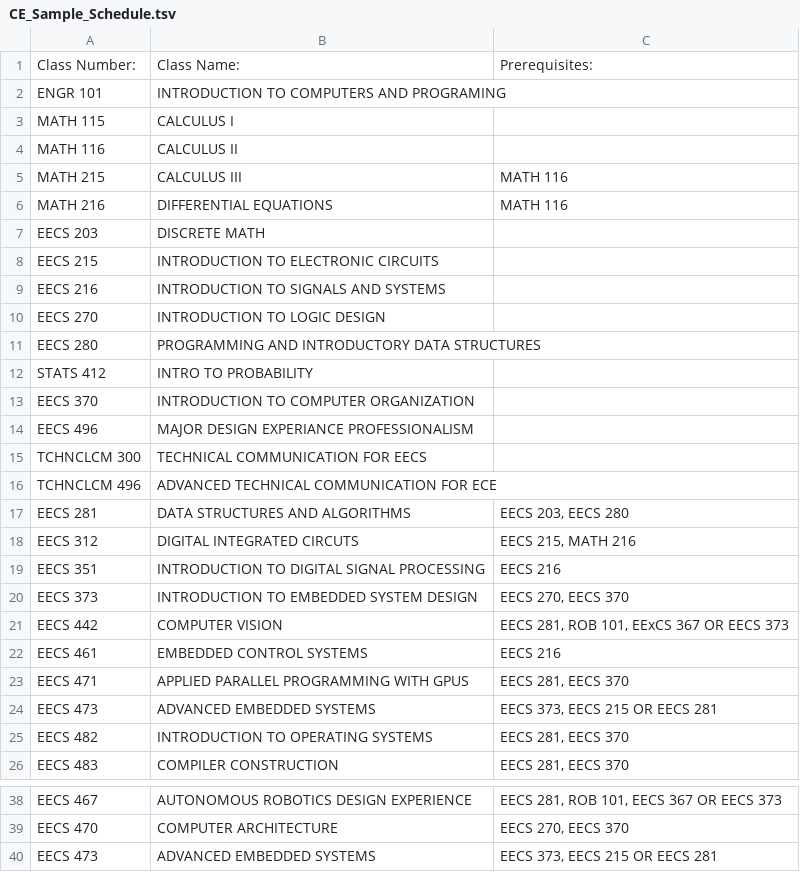
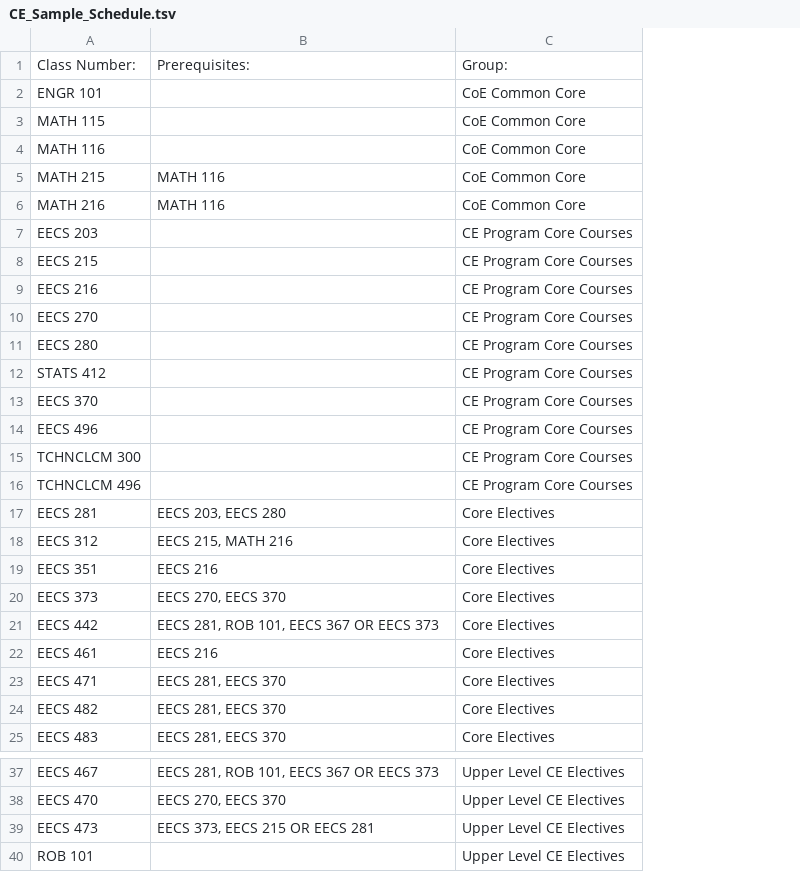
Before and after one commit to vijayn7/Course_Dependancy_Chart, a TSV file: CE_Sample_Schedule.tsv, drawn as a sheet; only a part is shown, gaps mark what is left out; removed rows and columns are numbered as before the commit, all else as after; the diff names each change by its address in the sheet, - before the commit and + after, or states it on an @@ line.

```diff
--- a/CE_Sample_Schedule.tsv
+++ b/CE_Sample_Schedule.tsv
-column B, rows 1-23: Class Name: | INTRODUCTION TO COMPUTERS AND PROGRAMING | CALCULUS I | CALCULUS II | CALCULUS III | DIFFERENTIAL EQUATIONS | DISCRETE MATH | INTRODUCTION TO ELECTRONIC CIRCUITS | INTRODUCTION TO SIGNALS AND SYSTEMS | INTRODUCTION TO LOGIC DESIGN | PROGRAMMING AND INTRODUCTORY DATA STRUCTURES | INTRO TO PROBABILITY | INTRODUCTION TO COMPUTER ORGANIZATION | MAJOR DESIGN EXPERIANCE PROFESSIONALISM | TECHNICAL COMMUNICATION FOR EECS | ADVANCED TECHNICAL COMMUNICATION FOR ECE | DATA STRUCTURES AND ALGORITHMS | DIGITAL INTEGRATED CIRCUTS | INTRODUCTION TO DIGITAL SIGNAL PROCESSING | INTRODUCTION TO EMBEDDED SYSTEM DESIGN | COMPUTER VISION | EMBEDDED CONTROL SYSTEMS | APPLIED PARALLEL PROGRAMMING WITH GPUS; rows 25-26: INTRODUCTION TO OPERATING SYSTEMS | COMPILER CONSTRUCTION; rows 38-40: AUTONOMOUS ROBOTICS DESIGN EXPERIENCE | COMPUTER ARCHITECTURE | ADVANCED EMBEDDED SYSTEMS
+column C, rows 1-25: Group: | CoE Common Core | CoE Common Core | CoE Common Core | CoE Common Core | CoE Common Core | CE Program Core Courses | CE Program Core Courses | CE Program Core Courses | CE Program Core Courses | CE Program Core Courses | CE Program Core Courses | CE Program Core Courses | CE Program Core Courses | CE Program Core Courses | CE Program Core Courses | Core Electives | Core Electives | Core Electives | Core Electives | Core Electives | Core Electives | Core Electives | Core Electives | Core Electives; rows 37-39: all Upper Level CE Electives
-B21: EECS 281, ROB 101, EExCS 367 OR EECS 373
+B21: EECS 281, ROB 101, EECS 367 OR EECS 373
-row 24: EECS 473 | ADVANCED EMBEDDED SYSTEMS | EECS 373, EECS 215 OR EECS 281
+row 40: ROB 101 |  | Upper Level CE Electives
```
Also changed, not shown: All_Classes_and_Names.csv, 1 other file.
